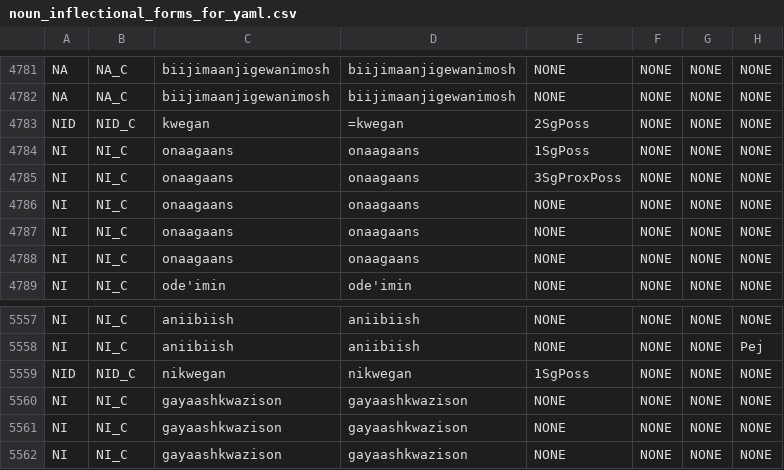
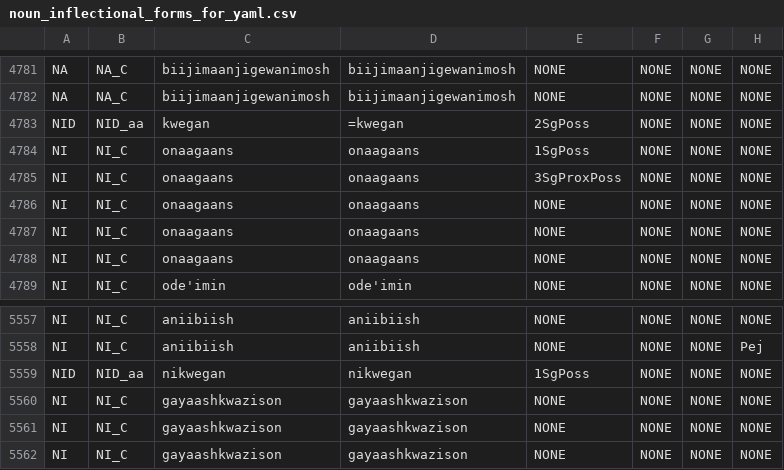
Before and after one commit to ELF-Lab/OjibweLexicon, a CSV file: OPD/for_yaml/nouns/noun_inflectional_forms_for_yaml.csv, drawn as a sheet; only a part is shown, gaps mark what is left out; the diff covers the shown part only; the diff names each change by its address in the sheet, - before the commit and + after, or states it on an @@ line.

```diff
--- a/OPD/for_yaml/nouns/noun_inflectional_forms_for_yaml.csv
+++ b/OPD/for_yaml/nouns/noun_inflectional_forms_for_yaml.csv
-B4783: NID_C
+B4783: NID_aa
-B5559: NID_C
+B5559: NID_aa
```
Also changed, not shown: 14 edited cells elsewhere in this file, OPD/NOUNS.csv.
